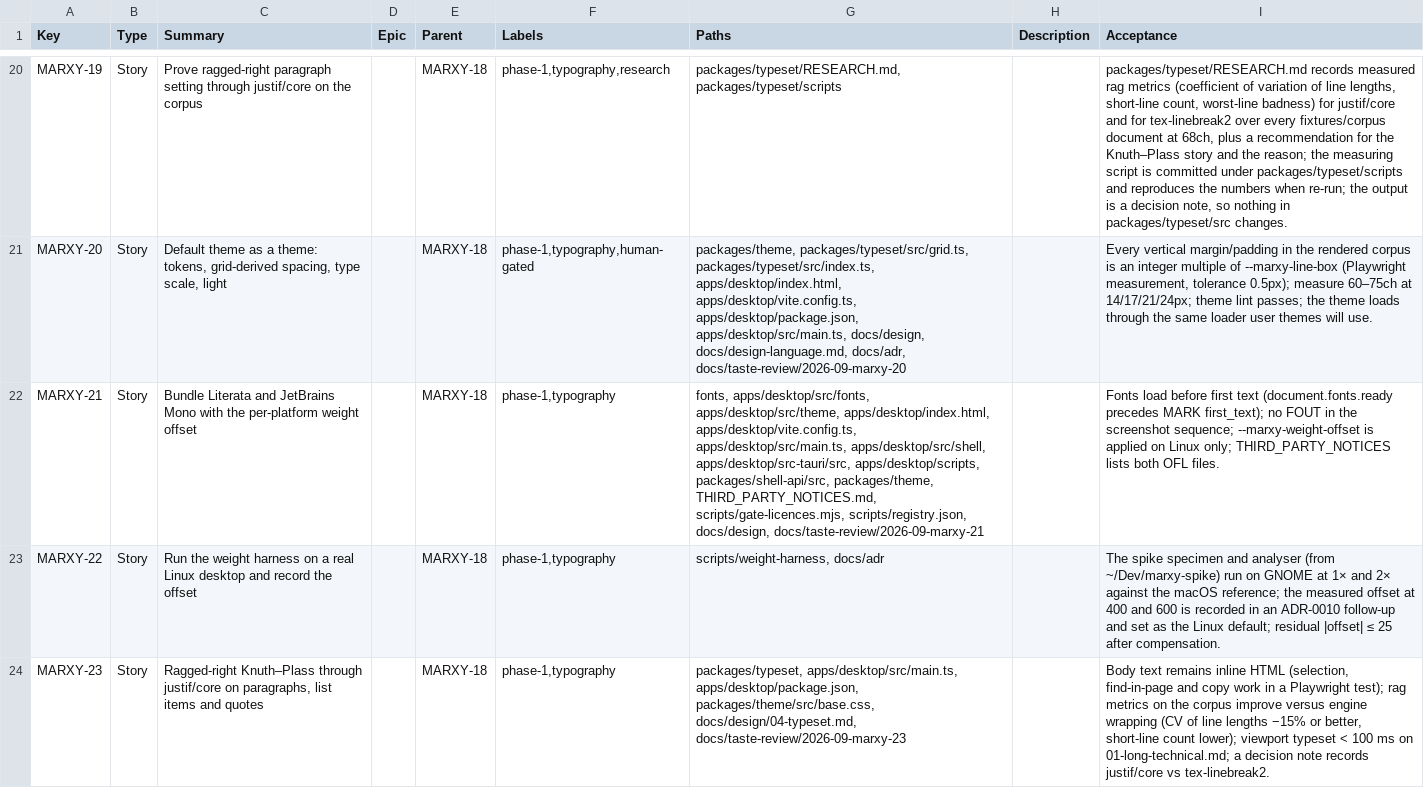
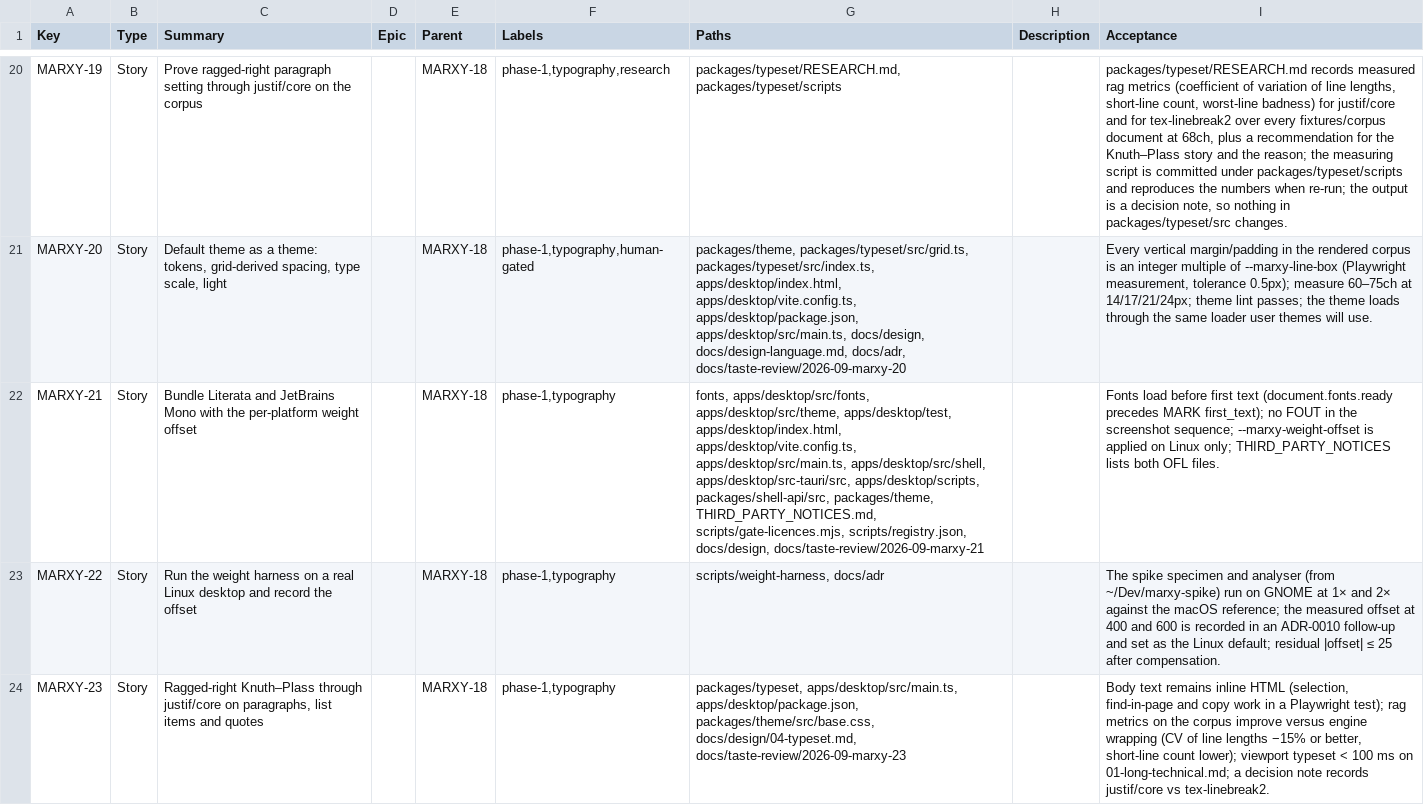
Before and after one commit to inkstrata/marxy, a CSV file: docs/plan/jira-issues.csv, drawn as a sheet; only a part is shown, gaps mark what is left out; the diff names each change by its address in the sheet, - before the commit and + after, or states it on an @@ line.

Commit message:
docs(plan): let MARXY-21 add its tests under apps/desktop/test (MARXY-20)

```diff
--- a/docs/plan/jira-issues.csv
+++ b/docs/plan/jira-issues.csv
-G22 (Paths): …apps/desktop/src/fonts, apps/desktop/src/theme, apps/desktop/index.html, apps/desktop/vite.config.ts,…
+G22 (Paths): …apps/desktop/src/fonts, apps/desktop/src/theme, apps/desktop/test, apps/desktop/index.html, apps/desktop/vite.config.ts,…
```
